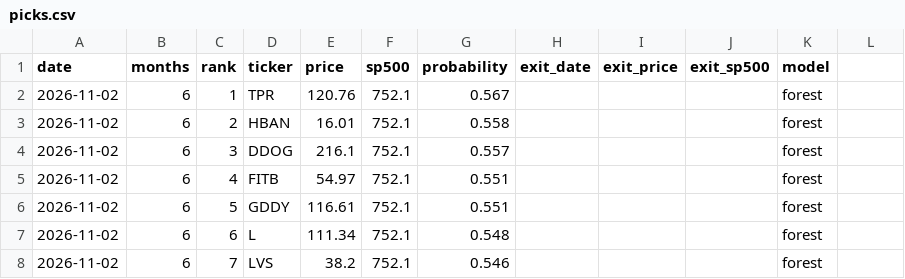
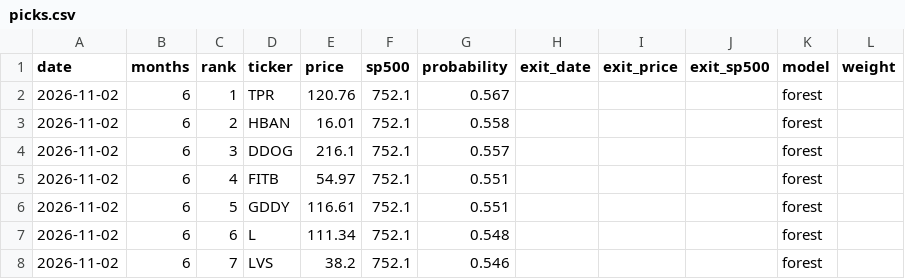
Before and after one commit to bhrugu1203/stock-model, a CSV file: data/live/picks.csv, drawn as a sheet; only a part is shown; the diff names each change by its address in the sheet, - before the commit and + after, or states it on an @@ line.

```diff
--- a/data/live/picks.csv
+++ b/data/live/picks.csv
-L1: (empty)
+L1: weight
```
Also changed, not shown: 2 other files.
